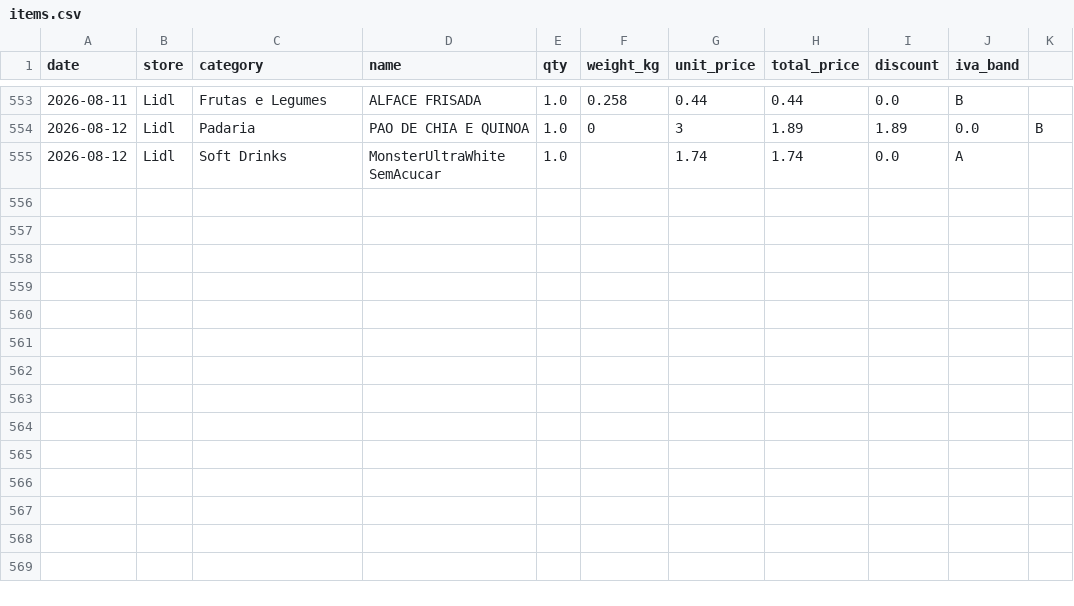
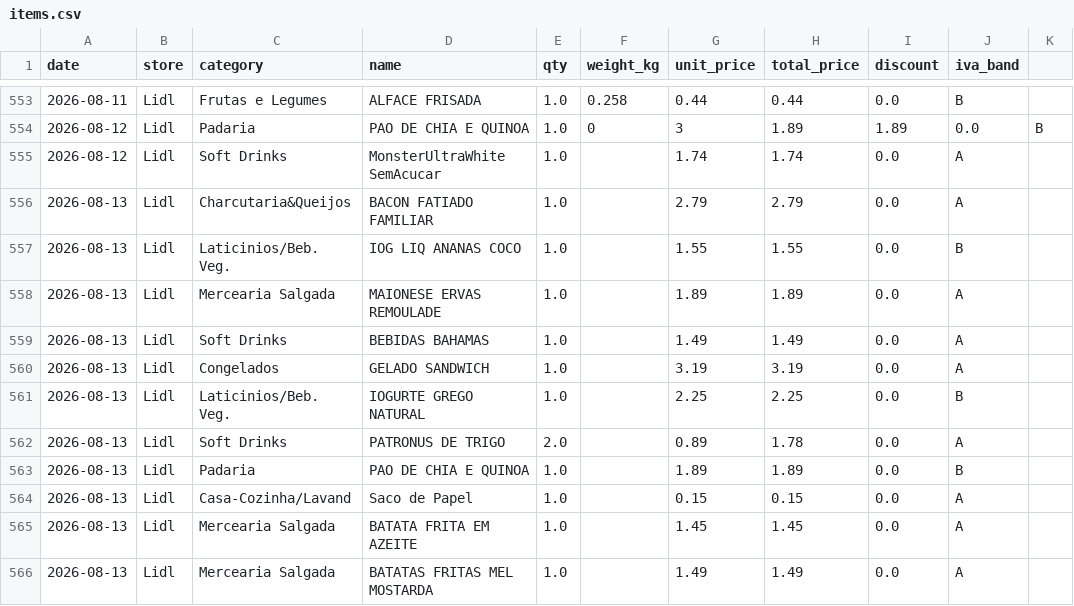
Before and after one commit to vopros21/grocery-planner, a CSV file: data/items.csv, drawn as a sheet; only a part is shown, gaps mark what is left out.

Commit message:
add receipt 250002288520260813825559_f91511

```diff
--- a/data/items.csv
+++ b/data/items.csv
@@ -555 +555,12 @@ date,store,category,name,qty,weight_kg,unit_price,total_price,discount,iva_band
 2026-08-12,Lidl,Soft Drinks,MonsterUltraWhite SemAcucar,1.0,,1.74,1.74,0.0,A
+2026-08-13,Lidl,Charcutaria&Queijos,BACON FATIADO FAMILIAR,1.0,,2.79,2.79,0.0,A
+2026-08-13,Lidl,Laticinios/Beb. Veg.,IOG LIQ ANANAS COCO,1.0,,1.55,1.55,0.0,B
+2026-08-13,Lidl,Mercearia Salgada,MAIONESE ERVAS REMOULADE,1.0,,1.89,1.89,0.0,A
+2026-08-13,Lidl,Soft Drinks,BEBIDAS BAHAMAS,1.0,,1.49,1.49,0.0,A
+2026-08-13,Lidl,Congelados,GELADO SANDWICH,1.0,,3.19,3.19,0.0,A
+2026-08-13,Lidl,Laticinios/Beb. Veg.,IOGURTE GREGO NATURAL,1.0,,2.25,2.25,0.0,B
+2026-08-13,Lidl,Soft Drinks,PATRONUS DE TRIGO,2.0,,0.89,1.78,0.0,A
+2026-08-13,Lidl,Padaria,PAO DE CHIA E QUINOA,1.0,,1.89,1.89,0.0,B
+2026-08-13,Lidl,Casa-Cozinha/Lavand,Saco de Papel,1.0,,0.15,0.15,0.0,A
+2026-08-13,Lidl,Mercearia Salgada,BATATA FRITA EM AZEITE,1.0,,1.45,1.45,0.0,A
+2026-08-13,Lidl,Mercearia Salgada,BATATAS FRITAS MEL MOSTARDA,1.0,,1.49,1.49,0.0,A
```
